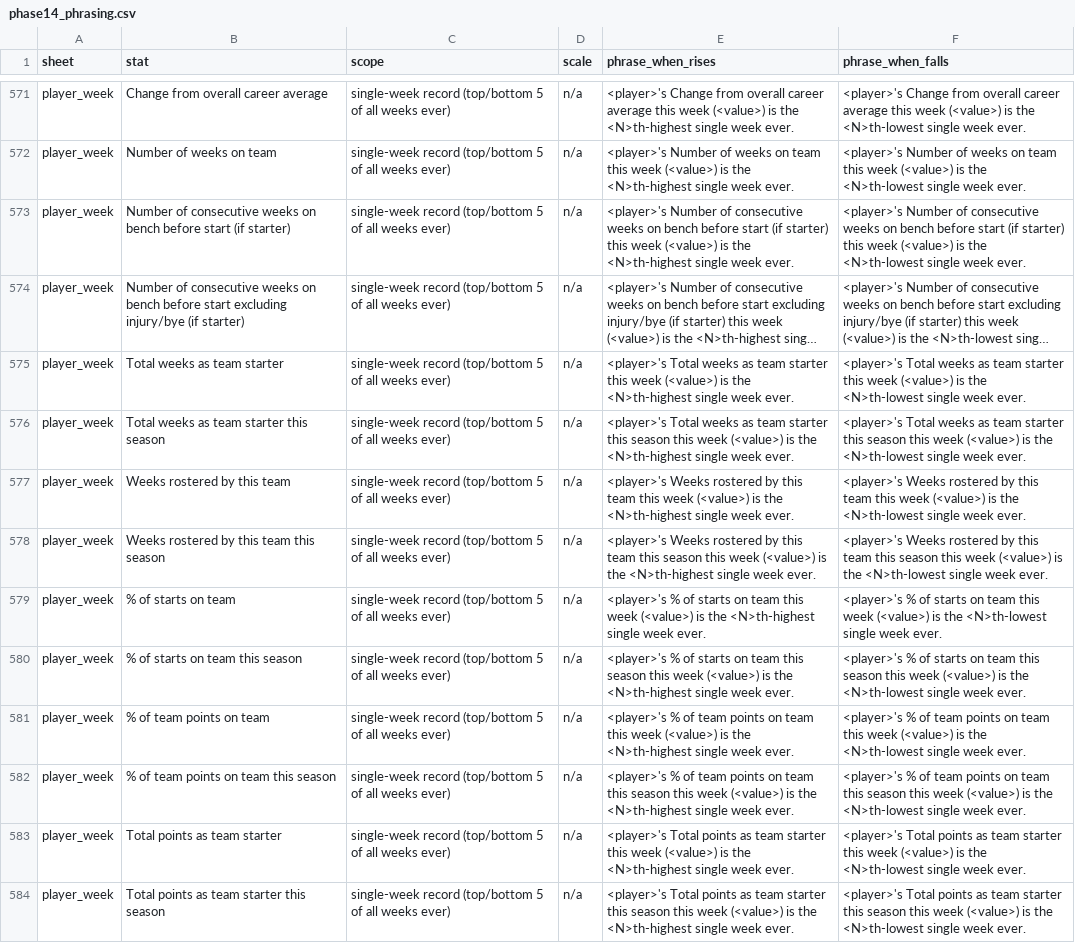
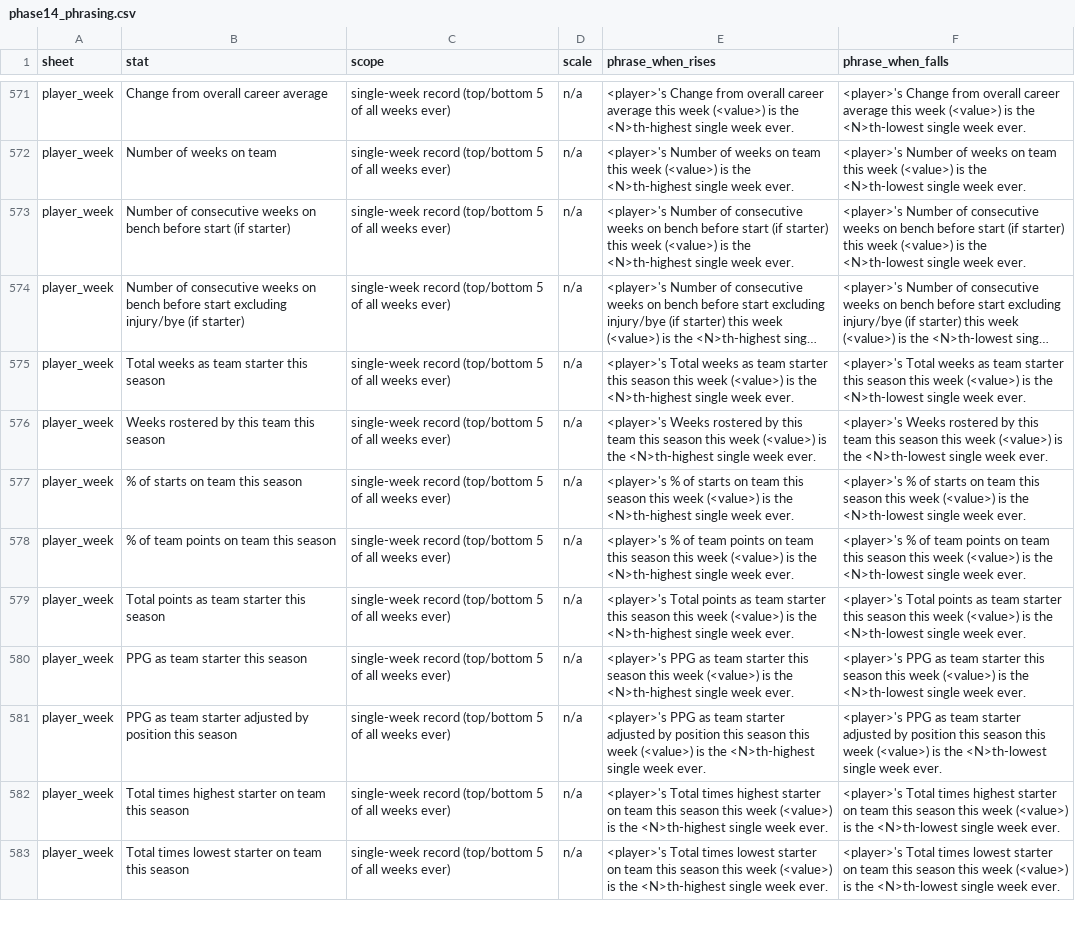
Before and after one commit to Oliverwkw/LOTG-Stats, a CSV file: plan/phase14_phrasing.csv, drawn as a sheet; only a part is shown, gaps mark what is left out; the shorter side is filled out with more unchanged rows; long unchanged cells end in …; removed rows and columns are numbered as before the commit, all else as after; the diff covers the shown part only; the diff names each change by its address in the sheet, - before the commit and + after, or states it on an @@ line.

```diff
--- a/plan/phase14_phrasing.csv
+++ b/plan/phase14_phrasing.csv
-row 575: player_week | Total weeks as team starter | single-week record (top/bottom 5 of all weeks ever) | n/a | <player>'s Total weeks as team starter this week (<value>) is the <N>th-highest single week ever. | <player>'s Total weeks as team starter this week (<value>) is the <N>th-lowest single week ever.
-row 577: player_week | Weeks rostered by this team | single-week record (top/bottom 5 of all weeks ever) | n/a | <player>'s Weeks rostered by this team this week (<value>) is the <N>th-highest single week ever. | <player>'s Weeks rostered by this team this week (<value>) is the <N>th-lowest single week ever.
-row 579: player_week | % of starts on team | single-week record (top/bottom 5 of all weeks ever) | n/a | <player>'s % of starts on team this week (<value>) is the <N>th-highest single week ever. | <player>'s % of starts on team this week (<value>) is the <N>th-lowest single week ever.
-row 581: player_week | % of team points on team | single-week record (top/bottom 5 of all weeks ever) | n/a | <player>'s % of team points on team this week (<value>) is the <N>th-highest single week ever. | <player>'s % of team points on team this week (<value>) is the <N>th-lowest single week ever.
-row 583: player_week | Total points as team starter | single-week record (top/bottom 5 of all weeks ever) | n/a | <player>'s Total points as team starter this week (<value>) is the <N>th-highest single week ever. | <player>'s Total points as team starter this week (<value>) is the <N>th-lowest single week ever.
```
Also changed, not shown: 10 added rows and 15 removed rows elsewhere in this file, plan/LOTG Plan - Sheet1.csv, 16 other files.
